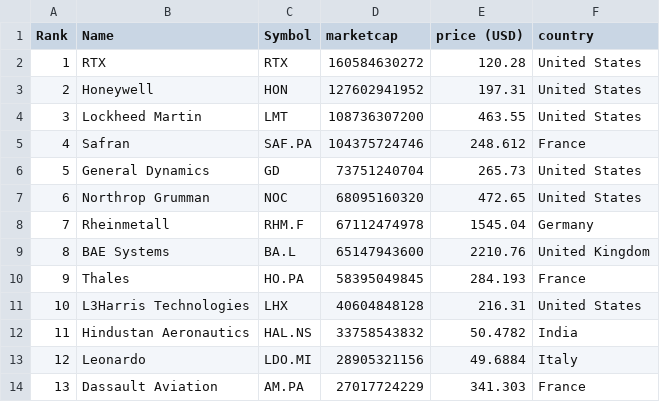
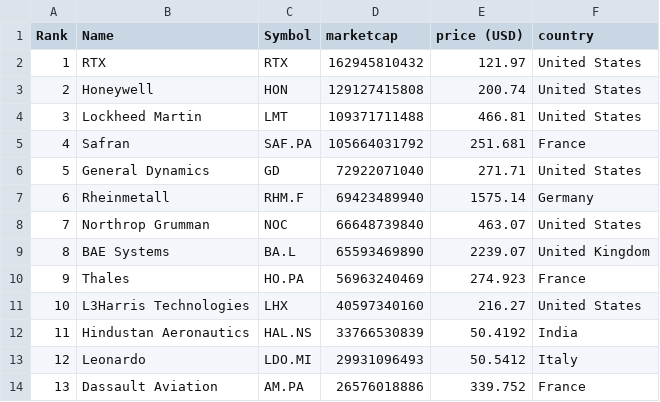
Before and after one commit to artfisica/taller-venezuela-junio-2024, a CSV file: data.csv, drawn as a sheet; only a part is shown; the diff covers the shown part only.

```diff
--- a/data.csv
+++ b/data.csv
@@ -1,14 +1,14 @@
 "Rank","Name","Symbol","marketcap","price (USD)","country"
-"1","RTX","RTX","160584630272","120.28","United States"
-"2","Honeywell","HON","127602941952","197.31","United States"
-"3","Lockheed Martin","LMT","108736307200","463.55","United States"
-"4","Safran","SAF.PA","104375724746","248.612","France"
-"5","General Dynamics","GD","73751240704","265.73","United States"
-"6","Northrop Grumman","NOC","68095160320","472.65","United States"
-"7","Rheinmetall","RHM.F","67112474978","1545.04","Germany"
-"8","BAE Systems","BA.L","65147943600","2210.76","United Kingdom"
-"9","Thales","HO.PA","58395049845","284.193","France"
-"10","L3Harris Technologies","LHX","40604848128","216.31","United States"
-"11","Hindustan Aeronautics","HAL.NS","33758543832","50.4782","India"
-"12","Leonardo","LDO.MI","28905321156","49.6884","Italy"
-"13","Dassault Aviation","AM.PA","27017724229","341.303","France"
+"1","RTX","RTX","162945810432","121.97","United States"
+"2","Honeywell","HON","129127415808","200.74","United States"
+"3","Lockheed Martin","LMT","109371711488","466.81","United States"
+"4","Safran","SAF.PA","105664031792","251.681","France"
+"5","General Dynamics","GD","72922071040","271.71","United States"
+"6","Rheinmetall","RHM.F","69423489940","1575.14","Germany"
+"7","Northrop Grumman","NOC","66648739840","463.07","United States"
+"8","BAE Systems","BA.L","65593469890","2239.07","United Kingdom"
+"9","Thales","HO.PA","56963240469","274.923","France"
+"10","L3Harris Technologies","LHX","40597340160","216.27","United States"
+"11","Hindustan Aeronautics","HAL.NS","33766530839","50.4192","India"
+"12","Leonardo","LDO.MI","29931096493","50.5412","Italy"
+"13","Dassault Aviation","AM.PA","26576018886","339.752","France"
```
Also changed, not shown: 60 edited cells elsewhere in this file, categorized_data.csv.
